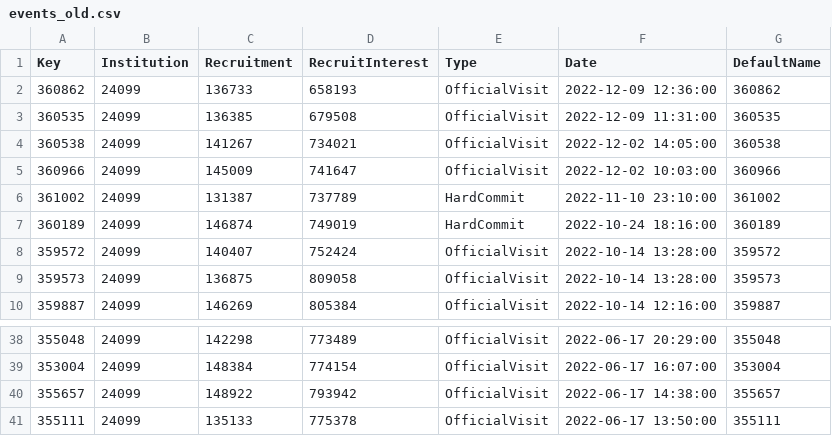
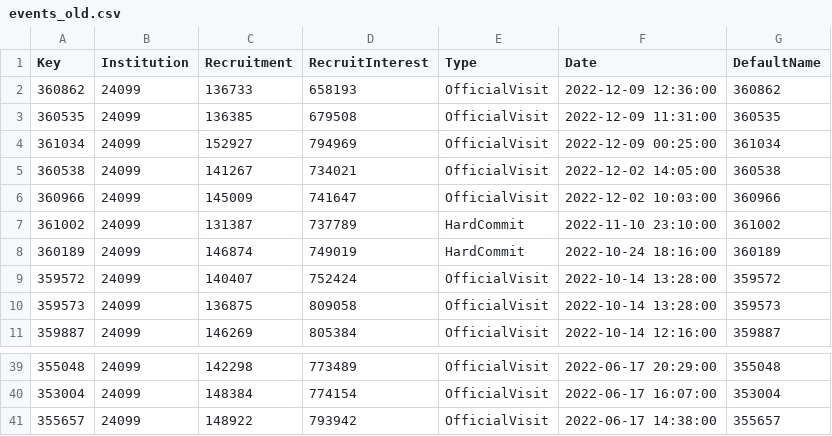
Before and after one commit to jbuddavis/crootBot, a CSV file: data/events_old.csv, drawn as a sheet; only a part is shown, gaps mark what is left out.

```diff
--- a/data/events_old.csv
+++ b/data/events_old.csv
@@ -3,2 +3,3 @@ Key,Institution,Recruitment,RecruitInterest,Type,Date,DefaultName
 360535,24099,136385,679508,OfficialVisit,2022-12-09 11:31:00,360535
+361034,24099,152927,794969,OfficialVisit,2022-12-09 00:25:00,361034
 360538,24099,141267,734021,OfficialVisit,2022-12-02 14:05:00,360538
@@ -40,2 +41 @@ Key,Institution,Recruitment,RecruitInterest,Type,Date,DefaultName
 355657,24099,148922,793942,OfficialVisit,2022-06-17 14:38:00,355657
-355111,24099,135133,775378,OfficialVisit,2022-06-17 13:50:00,355111
```
